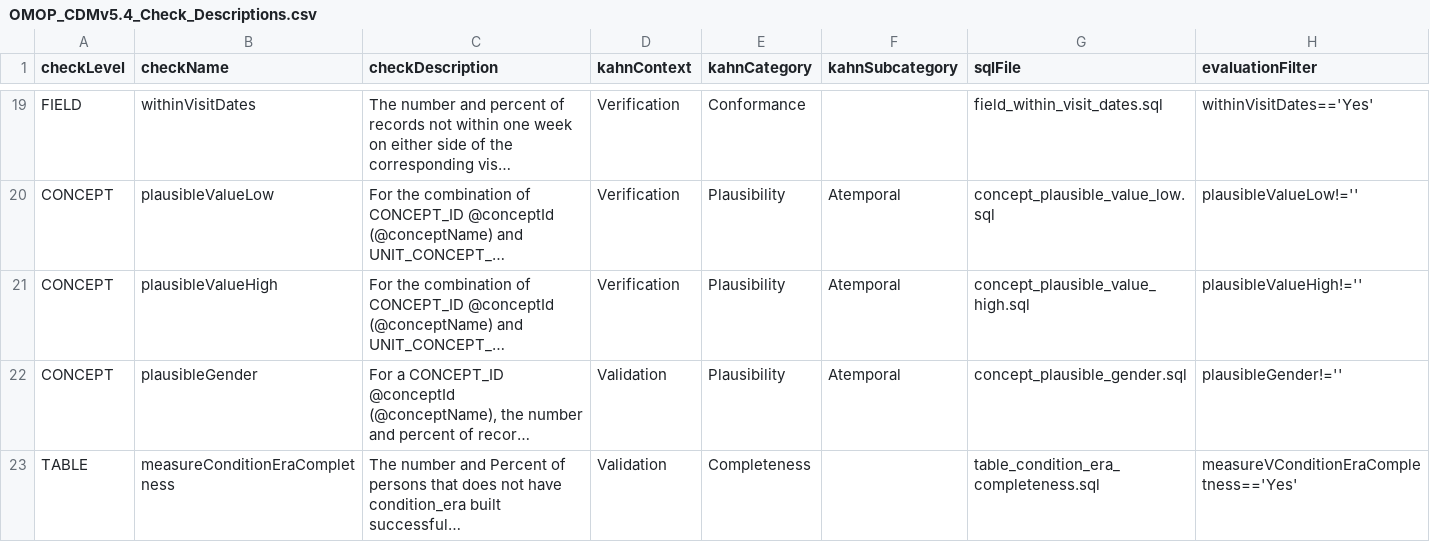
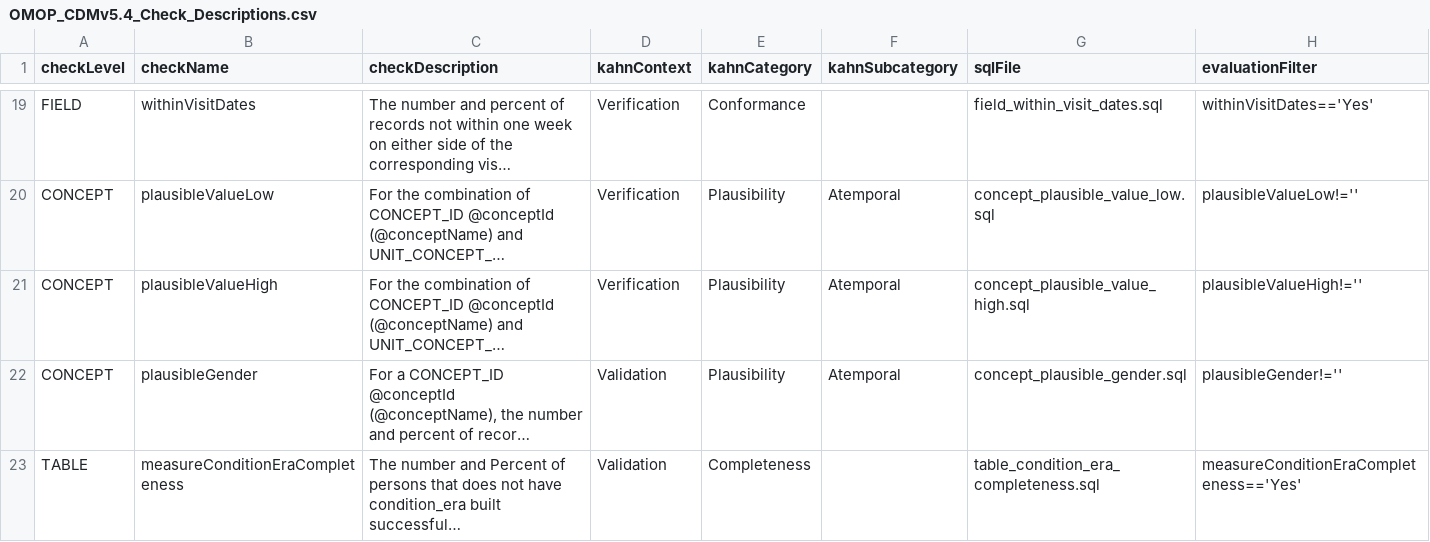
Before and after one commit to OHDSI/DataQualityDashboard, a CSV file: inst/csv/OMOP_CDMv5.4_Check_Descriptions.csv, drawn as a sheet; only a part is shown, gaps mark what is left out; long unchanged cells end in …; the diff names each change by its address in the sheet, - before the commit and + after, or states it on an @@ line.

Commit message:
fixes to query and description

```diff
--- a/inst/csv/OMOP_CDMv5.4_Check_Descriptions.csv
+++ b/inst/csv/OMOP_CDMv5.4_Check_Descriptions.csv
-B23 (checkName): measureConditionEraCompletness
+B23 (checkName): measureConditionEraCompleteness
-H23 (evaluationFilter): measureVConditionEraCompletness=='Yes'
+H23 (evaluationFilter): measureConditionEraCompleteness=='Yes'
```
Also changed, not shown: 2 other files.
